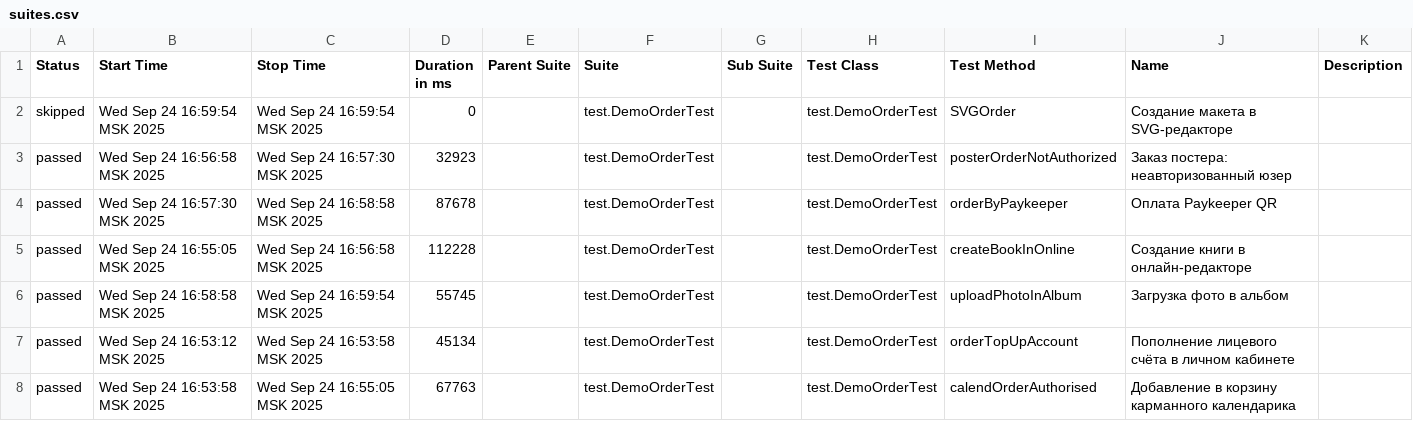
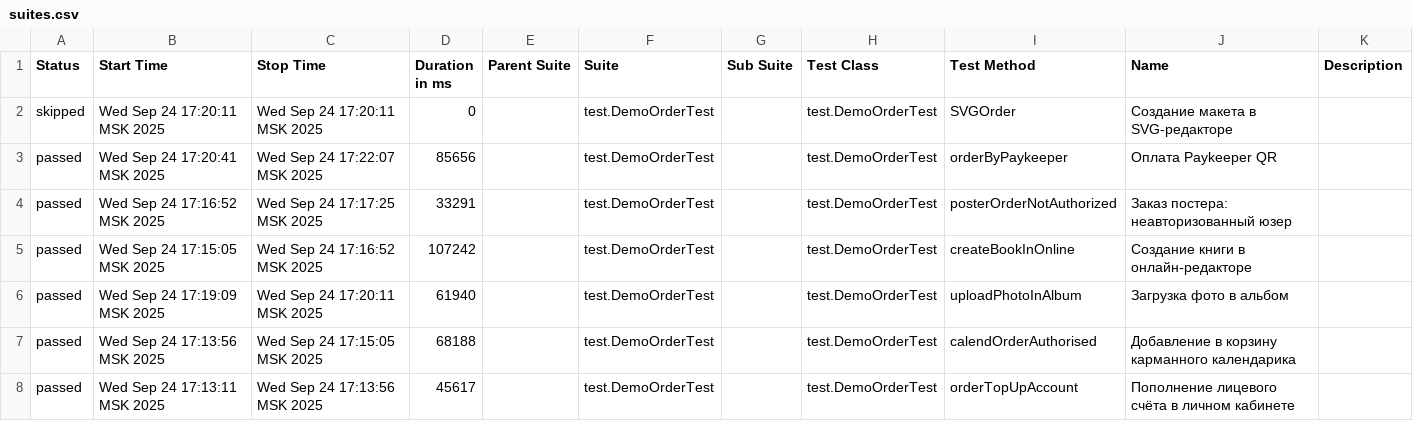
Before and after one commit to polinam-netprint/allure-reports-for-web, a CSV file: web-master/data/suites.csv, drawn as a sheet.

Commit message:
Update report for master

```diff
--- a/web-master/data/suites.csv
+++ b/web-master/data/suites.csv
@@ -1,8 +1,8 @@
 "Status","Start Time","Stop Time","Duration in ms","Parent Suite","Suite","Sub Suite","Test Class","Test Method","Name","Description"
-"skipped","Wed Sep 24 16:59:54 MSK 2025","Wed Sep 24 16:59:54 MSK 2025","0","","test.DemoOrderTest","","test.DemoOrderTest","SVGOrder","Создание макета в SVG-редакторе",""
-"passed","Wed Sep 24 16:56:58 MSK 2025","Wed Sep 24 16:57:30 MSK 2025","32923","","test.DemoOrderTest","","test.DemoOrderTest","posterOrderNotAuthorized","Заказ постера: неавторизованный юзер",""
-"passed","Wed Sep 24 16:57:30 MSK 2025","Wed Sep 24 16:58:58 MSK 2025","87678","","test.DemoOrderTest","","test.DemoOrderTest","orderByPaykeeper","Оплата Paykeeper QR",""
-"passed","Wed Sep 24 16:55:05 MSK 2025","Wed Sep 24 16:56:58 MSK 2025","112228","","test.DemoOrderTest","","test.DemoOrderTest","createBookInOnline","Создание книги в онлайн-редакторе",""
-"passed","Wed Sep 24 16:58:58 MSK 2025","Wed Sep 24 16:59:54 MSK 2025","55745","","test.DemoOrderTest","","test.DemoOrderTest","uploadPhotoInAlbum","Загрузка фото в альбом",""
-"passed","Wed Sep 24 16:53:12 MSK 2025","Wed Sep 24 16:53:58 MSK 2025","45134","","test.DemoOrderTest","","test.DemoOrderTest","orderTopUpAccount","Пополнение лицевого счёта в личном кабинете",""
-"passed","Wed Sep 24 16:53:58 MSK 2025","Wed Sep 24 16:55:05 MSK 2025","67763","","test.DemoOrderTest","","test.DemoOrderTest","calendOrderAuthorised","Добавление в корзину карманного календарика",""
+"skipped","Wed Sep 24 17:20:11 MSK 2025","Wed Sep 24 17:20:11 MSK 2025","0","","test.DemoOrderTest","","test.DemoOrderTest","SVGOrder","Создание макета в SVG-редакторе",""
+"passed","Wed Sep 24 17:20:41 MSK 2025","Wed Sep 24 17:22:07 MSK 2025","85656","","test.DemoOrderTest","","test.DemoOrderTest","orderByPaykeeper","Оплата Paykeeper QR",""
+"passed","Wed Sep 24 17:16:52 MSK 2025","Wed Sep 24 17:17:25 MSK 2025","33291","","test.DemoOrderTest","","test.DemoOrderTest","posterOrderNotAuthorized","Заказ постера: неавторизованный юзер",""
+"passed","Wed Sep 24 17:15:05 MSK 2025","Wed Sep 24 17:16:52 MSK 2025","107242","","test.DemoOrderTest","","test.DemoOrderTest","createBookInOnline","Создание книги в онлайн-редакторе",""
+"passed","Wed Sep 24 17:19:09 MSK 2025","Wed Sep 24 17:20:11 MSK 2025","61940","","test.DemoOrderTest","","test.DemoOrderTest","uploadPhotoInAlbum","Загрузка фото в альбом",""
+"passed","Wed Sep 24 17:13:56 MSK 2025","Wed Sep 24 17:15:05 MSK 2025","68188","","test.DemoOrderTest","","test.DemoOrderTest","calendOrderAuthorised","Добавление в корзину карманного календарика",""
+"passed","Wed Sep 24 17:13:11 MSK 2025","Wed Sep 24 17:13:56 MSK 2025","45617","","test.DemoOrderTest","","test.DemoOrderTest","orderTopUpAccount","Пополнение лицевого счёта в личном кабинете",""
```
Also changed, not shown: 23 other files.
